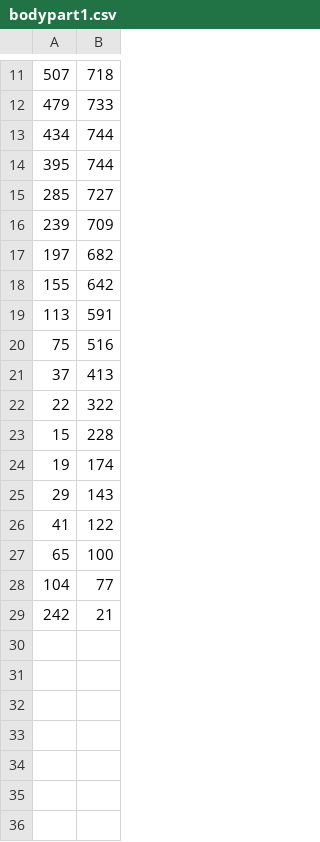
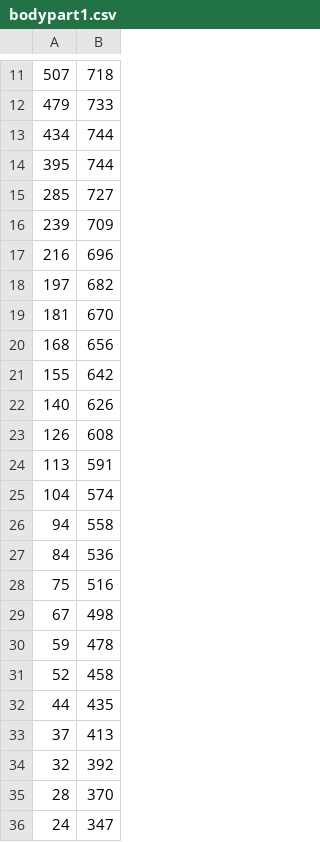
Before and after one commit to jandebr/cgidemo, a CSV file: resources/toy/bodypart1.csv, drawn as a sheet; only a part is shown, gaps mark what is left out; the shorter side is filled out with more unchanged rows; the diff covers the shown part only.

```diff
--- a/resources/toy/bodypart1.csv
+++ b/resources/toy/bodypart1.csv
@@ -16,7 +16,21 @@
 239,709
+216,696
 197,682
+181,670
+168,656
 155,642
+140,626
+126,608
 113,591
+104,574
+94,558
+84,536
 75,516
+67,498
+59,478
+52,458
+44,435
 37,413
-22,322
+32,392
+28,370
+24,347
```
Also changed, not shown: 19 added rows elsewhere in this file, resources/toy/ear-inner.csv, resources/toy/ear-mid.csv, 17 other files.
